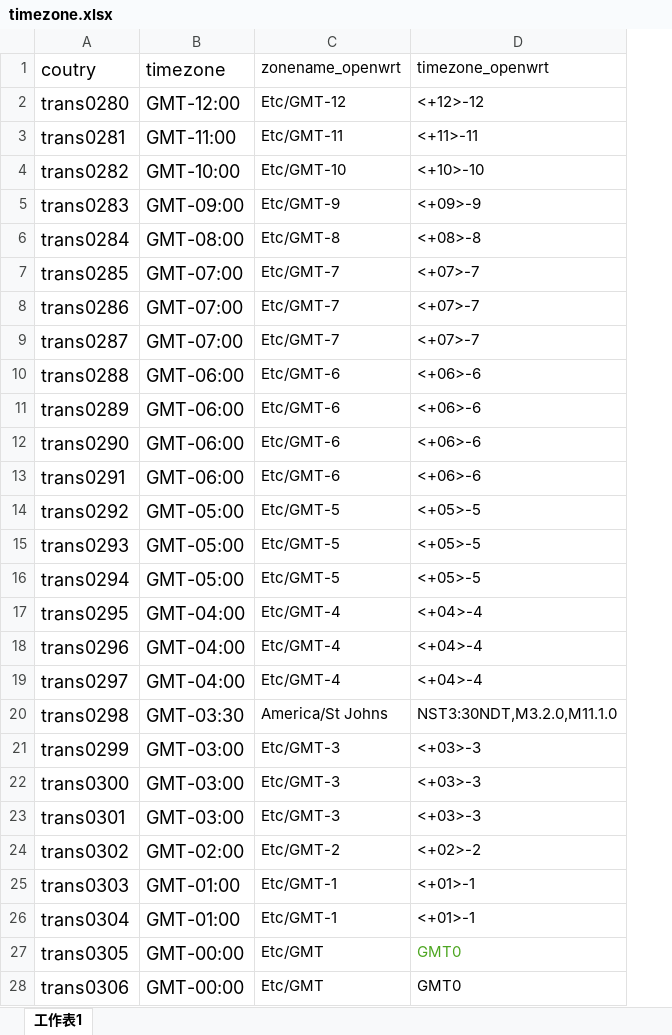
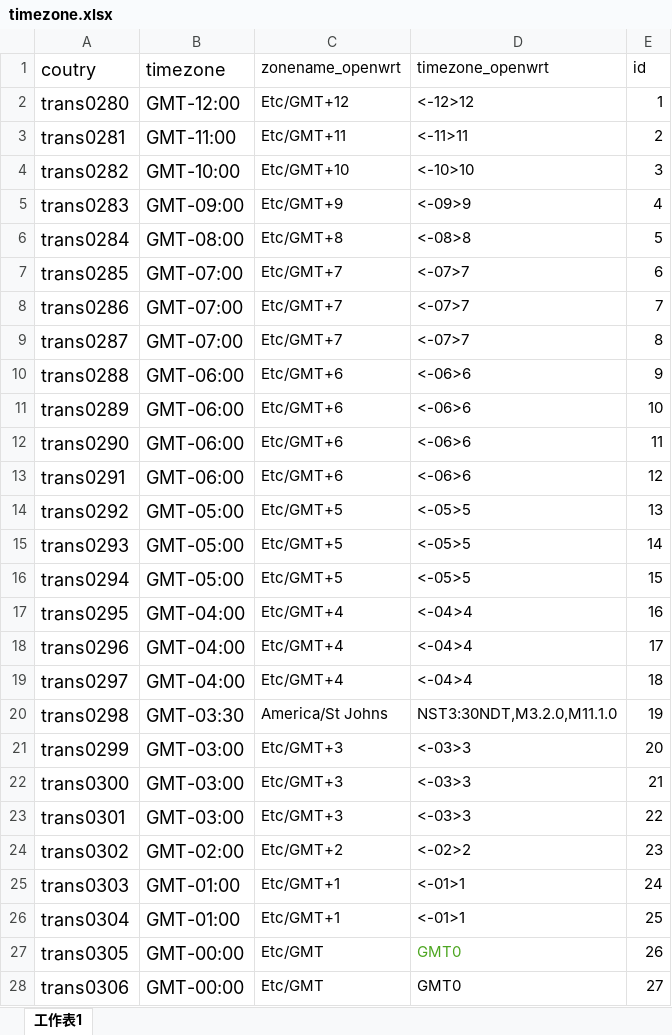
Before and after one commit to ytppp/excel2json, an Excel workbook: timezone.xlsx, sheet 工作表1, drawn as a sheet; only a part is shown; values as stored, in another font and other column widths than the file's, no borders; the diff covers the shown part only; the diff names each change by its address in the sheet, - before the commit and + after, or states it on an @@ line.

```diff
--- a/timezone.xlsx (sheet 工作表1)
+++ b/timezone.xlsx (sheet 工作表1)
+column E (id), rows 2-28: 1 | 2 | 3 | 4 | 5 | 6 | 7 | 8 | 9 | 10 | 11 | 12 | 13 | 14 | 15 | 16 | 17 | 18 | 19 | 20 | 21 | 22 | 23 | 24 | 25 | 26 | 27
-C2 (zonename_openwrt): Etc/GMT-12
+C2 (zonename_openwrt): Etc/GMT+12
-D2 (timezone_openwrt): <+12>-12
+D2 (timezone_openwrt): <-12>12
-C3 (zonename_openwrt): Etc/GMT-11
+C3 (zonename_openwrt): Etc/GMT+11
-D3 (timezone_openwrt): <+11>-11
+D3 (timezone_openwrt): <-11>11
-C4 (zonename_openwrt): Etc/GMT-10
+C4 (zonename_openwrt): Etc/GMT+10
-D4 (timezone_openwrt): <+10>-10
+D4 (timezone_openwrt): <-10>10
-C5 (zonename_openwrt): Etc/GMT-9
+C5 (zonename_openwrt): Etc/GMT+9
-D5 (timezone_openwrt): <+09>-9
+D5 (timezone_openwrt): <-09>9
-C6 (zonename_openwrt): Etc/GMT-8
+C6 (zonename_openwrt): Etc/GMT+8
-D6 (timezone_openwrt): <+08>-8
+D6 (timezone_openwrt): <-08>8
-C7:C9 (zonename_openwrt): Etc/GMT-7
+C7:C9 (zonename_openwrt): Etc/GMT+7
-D7:D9 (timezone_openwrt): <+07>-7
+D7:D9 (timezone_openwrt): <-07>7
-C10:C13 (zonename_openwrt): Etc/GMT-6
+C10:C13 (zonename_openwrt): Etc/GMT+6
-D10:D13 (timezone_openwrt): <+06>-6
+D10:D13 (timezone_openwrt): <-06>6
-C14:C16 (zonename_openwrt): Etc/GMT-5
+C14:C16 (zonename_openwrt): Etc/GMT+5
-D14:D16 (timezone_openwrt): <+05>-5
+D14:D16 (timezone_openwrt): <-05>5
-C17:C19 (zonename_openwrt): Etc/GMT-4
+C17:C19 (zonename_openwrt): Etc/GMT+4
-D17:D19 (timezone_openwrt): <+04>-4
+D17:D19 (timezone_openwrt): <-04>4
-C21:C23 (zonename_openwrt): Etc/GMT-3
+C21:C23 (zonename_openwrt): Etc/GMT+3
-D21:D23 (timezone_openwrt): <+03>-3
+D21:D23 (timezone_openwrt): <-03>3
-C24 (zonename_openwrt): Etc/GMT-2
+C24 (zonename_openwrt): Etc/GMT+2
-D24 (timezone_openwrt): <+02>-2
+D24 (timezone_openwrt): <-02>2
-C25:C26 (zonename_openwrt): Etc/GMT-1
+C25:C26 (zonename_openwrt): Etc/GMT+1
-D25:D26 (timezone_openwrt): <+01>-1
+D25:D26 (timezone_openwrt): <-01>1
```
Also changed, not shown: 82 edited cells elsewhere in this sheet, filt-os-i18n.xlsx, lang.xlsx, 1 other file.
